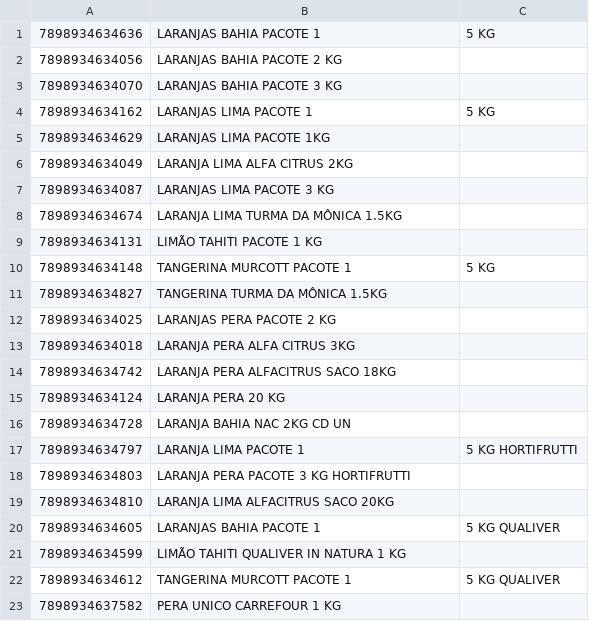
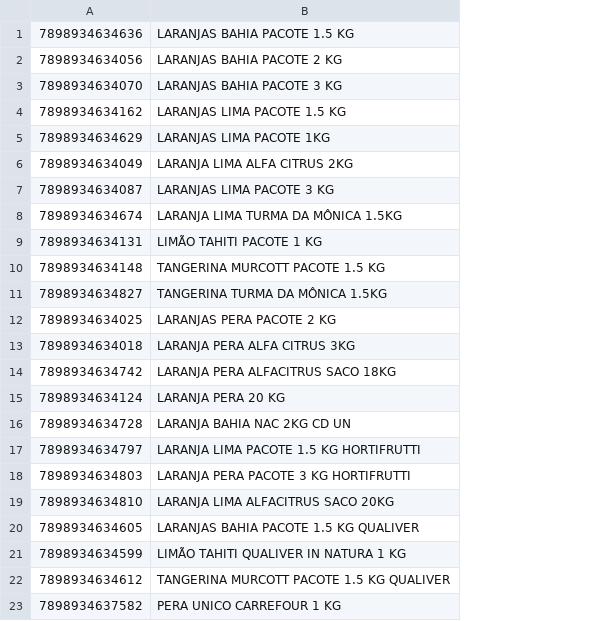
Before and after one commit to octio/app-qrcode-paripassu, a CSV file: storage/app/produtos.csv, drawn as a sheet; the diff names each change by its address in the sheet, - before the commit and + after, or states it on an @@ line.

Commit message:
Altered products

```diff
--- a/storage/app/produtos.csv
+++ b/storage/app/produtos.csv
-column C, rows 1-22: 5 KG |  |  | 5 KG |  |  |  |  |  | 5 KG |  |  |  |  |  |  | 5 KG HORTIFRUTTI |  |  | 5 KG QUALIVER |  | 5 KG QUALIVER
-B1: LARANJAS BAHIA PACOTE 1
+B1: LARANJAS BAHIA PACOTE 1.5 KG
-B4: LARANJAS LIMA PACOTE 1
+B4: LARANJAS LIMA PACOTE 1.5 KG
-B10: TANGERINA MURCOTT PACOTE 1
+B10: TANGERINA MURCOTT PACOTE 1.5 KG
-B17: LARANJA LIMA PACOTE 1
+B17: LARANJA LIMA PACOTE 1.5 KG HORTIFRUTTI
-B20: LARANJAS BAHIA PACOTE 1
+B20: LARANJAS BAHIA PACOTE 1.5 KG QUALIVER
-B22: TANGERINA MURCOTT PACOTE 1
+B22: TANGERINA MURCOTT PACOTE 1.5 KG QUALIVER
```
